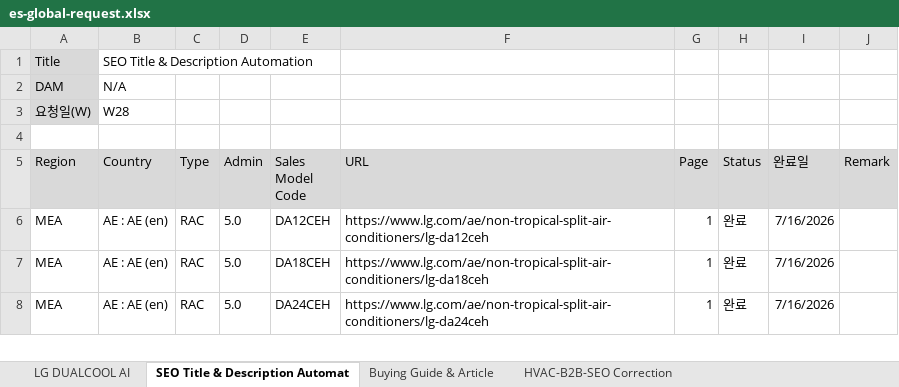
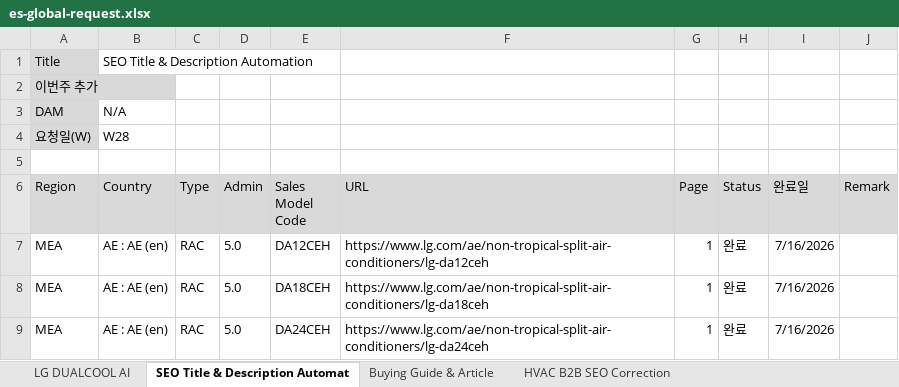
Before and after one commit to towdew/hs-dashboard, an Excel workbook: es/es-global-request.xlsx, sheet SEO Title & Description Automat, drawn as a sheet; only a part is shown; values as stored, in another font and other column widths than the file's, no borders; the diff names each change by its address in the sheet, - before the commit and + after, or states it on an @@ line.

```diff
--- a/es/es-global-request.xlsx (sheet SEO Title & Description Automat)
+++ b/es/es-global-request.xlsx (sheet SEO Title & Description Automat)
-sheet tab: HVAC-B2B-SEO Correction
+sheet tab: HVAC B2B SEO Correction
+row 2: 이번주 추가
```
Also changed, not shown: sheet Buying Guide & Article.
